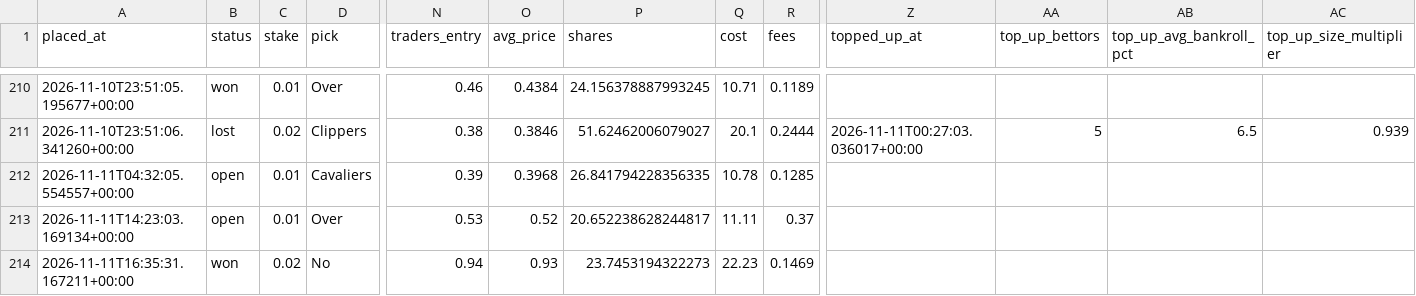
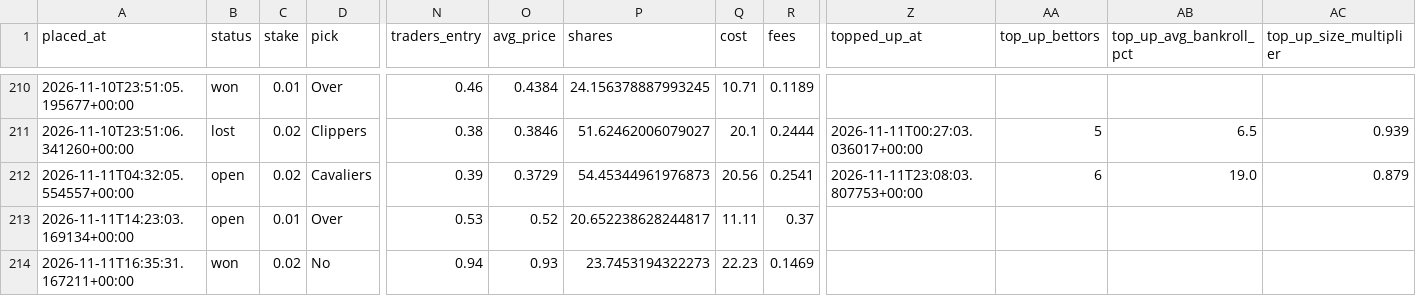
Before and after one commit to bhooder/Polymarket, a CSV file: paper_trades_b.csv, drawn as a sheet; only a part is shown, gaps mark what is left out; the diff names each change by its address in the sheet, - before the commit and + after, or states it on an @@ line.

```diff
--- a/paper_trades_b.csv
+++ b/paper_trades_b.csv
-C212 (stake): 0.01
+C212 (stake): 0.02
-O212 (avg_price): 0.3968
+O212 (avg_price): 0.3729
-P212 (shares): 26.841794228356335
+P212 (shares): 54.45344961976873
-Q212 (cost): 10.78
+Q212 (cost): 20.56
-R212 (fees): 0.1285
+R212 (fees): 0.2541
-Z212 (topped_up_at): (empty)
+Z212 (topped_up_at): 2026-11-11T23:08:03.807753+00:00
-AA212 (top_up_bettors): (empty)
+AA212 (top_up_bettors): 6
-AB212 (top_up_avg_bankroll_pct): (empty)
+AB212 (top_up_avg_bankroll_pct): 19.0
-AC212 (top_up_size_multiplier): (empty)
+AC212 (top_up_size_multiplier): 0.879
```
Also changed, not shown: 5 other files.
